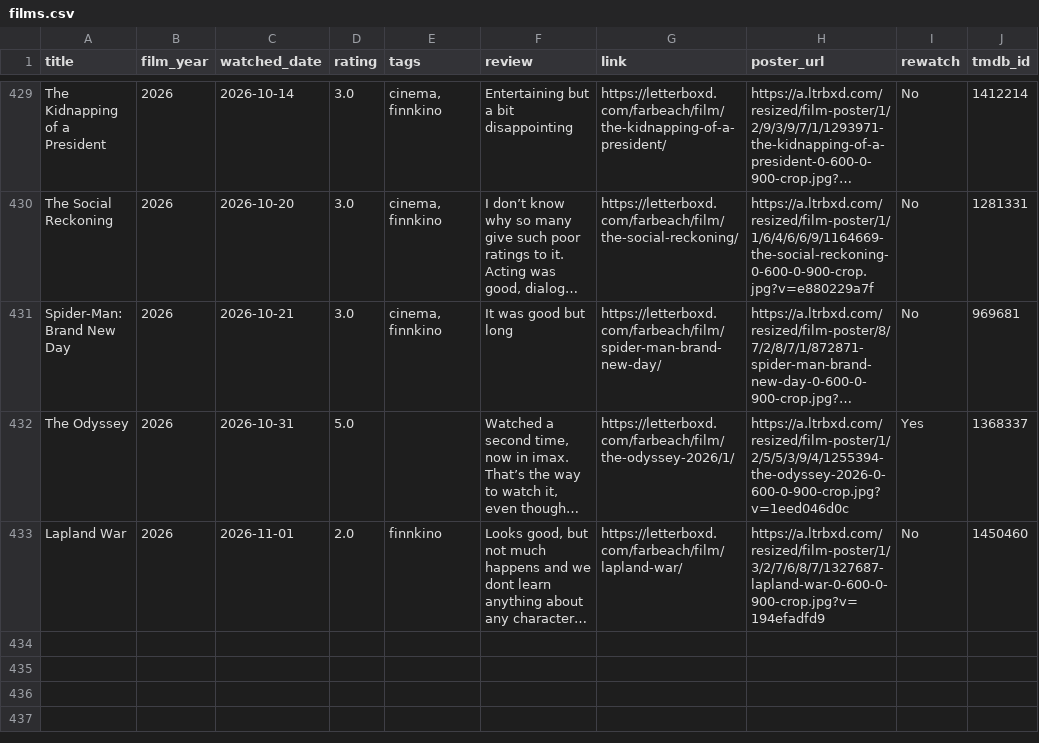
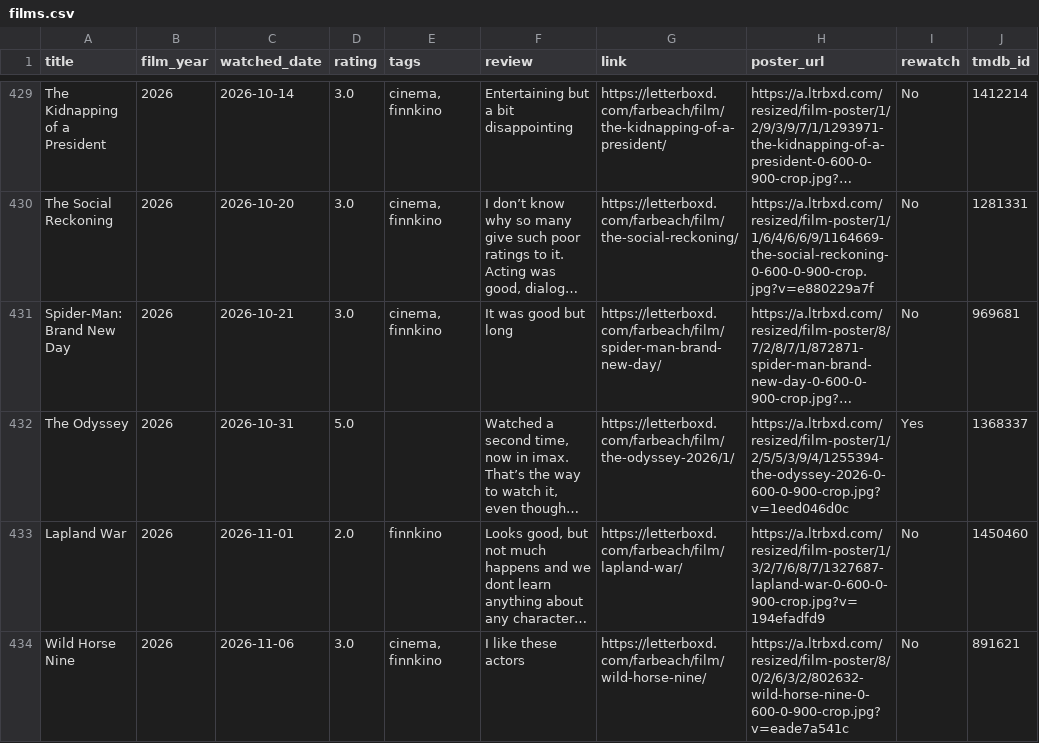
Before and after one commit to akaukora/dashboards, a CSV file: films-watched/films.csv, drawn as a sheet; only a part is shown, gaps mark what is left out; long unchanged cells end in …; the diff names each change by its address in the sheet, - before the commit and + after, or states it on an @@ line.

```diff
--- a/films-watched/films.csv
+++ b/films-watched/films.csv
+row 434: Wild Horse Nine | 2026 | 2026-11-06 | 3.0 | cinema, finnkino | I like these actors | https://letterboxd.com/farbeach/film/wild-horse-nine/ | https://a.ltrbxd.com/resized/film-poster/8/0/2/6/3/2/802632-wild-horse-nine-0-600-0-900-crop.jpg?v=eade7a541c | No | 891621
```
Also changed, not shown: 1 other file.
